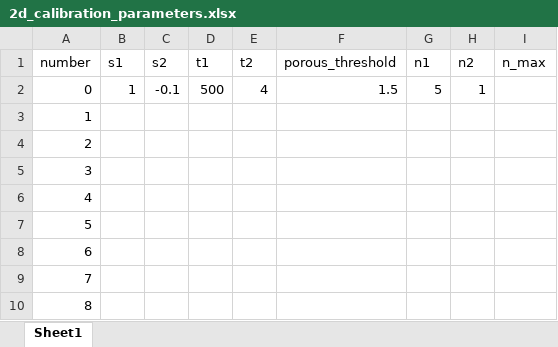
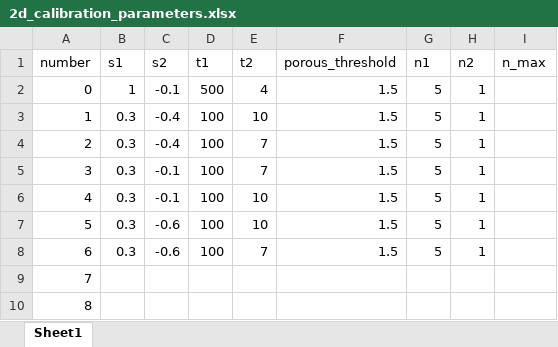
Before and after one commit to Txart/block_effectiveness, an Excel workbook: 2d_calibration_parameters.xlsx, sheet Sheet1, drawn as a sheet; only a part is shown; values as stored, in another font and other column widths than the file's, no borders; the diff names each change by its address in the sheet, - before the commit and + after, or states it on an @@ line.

Commit message:
params 1-6 get best ini zeta

```diff
--- a/2d_calibration_parameters.xlsx (sheet Sheet1)
+++ b/2d_calibration_parameters.xlsx (sheet Sheet1)
-B3:B8 (s1): (empty)
+B3:B8 (s1): 0.3
-C3:C4 (s2): (empty)
+C3:C4 (s2): -0.4
-D3:D8 (t1): (empty)
+D3:D8 (t1): 100
-E3 (t2): (empty)
+E3 (t2): 10
-F3:F8 (porous_threshold): (empty)
+F3:F8 (porous_threshold): 1.5
-G3:G8 (n1): (empty)
+G3:G8 (n1): 5
-H3:H8 (n2): (empty)
+H3:H8 (n2): 1
-E4:E5 (t2): (empty)
+E4:E5 (t2): 7
-C5:C6 (s2): (empty)
+C5:C6 (s2): -0.1
-E6:E7 (t2): (empty)
+E6:E7 (t2): 10
-C7:C8 (s2): (empty)
+C7:C8 (s2): -0.6
-E8 (t2): (empty)
+E8 (t2): 7
```
Also changed, not shown: 1 other file.
